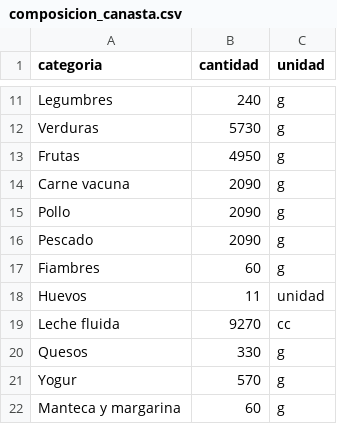
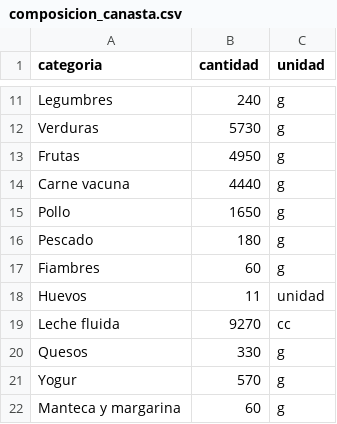
Before and after one commit to RodrigoSchmitz1/precios_sepa, a CSV file: seeds/composicion_canasta.csv, drawn as a sheet; only a part is shown, gaps mark what is left out.

```diff
--- a/seeds/composicion_canasta.csv
+++ b/seeds/composicion_canasta.csv
@@ -13,5 +13,5 @@ Verduras,5730,g
 Frutas,4950,g
-Carne vacuna,2090,g
-Pollo,2090,g
-Pescado,2090,g
+Carne vacuna,4440,g
+Pollo,1650,g
+Pescado,180,g
 Fiambres,60,g
```
Also changed, not shown: 2 other files.
